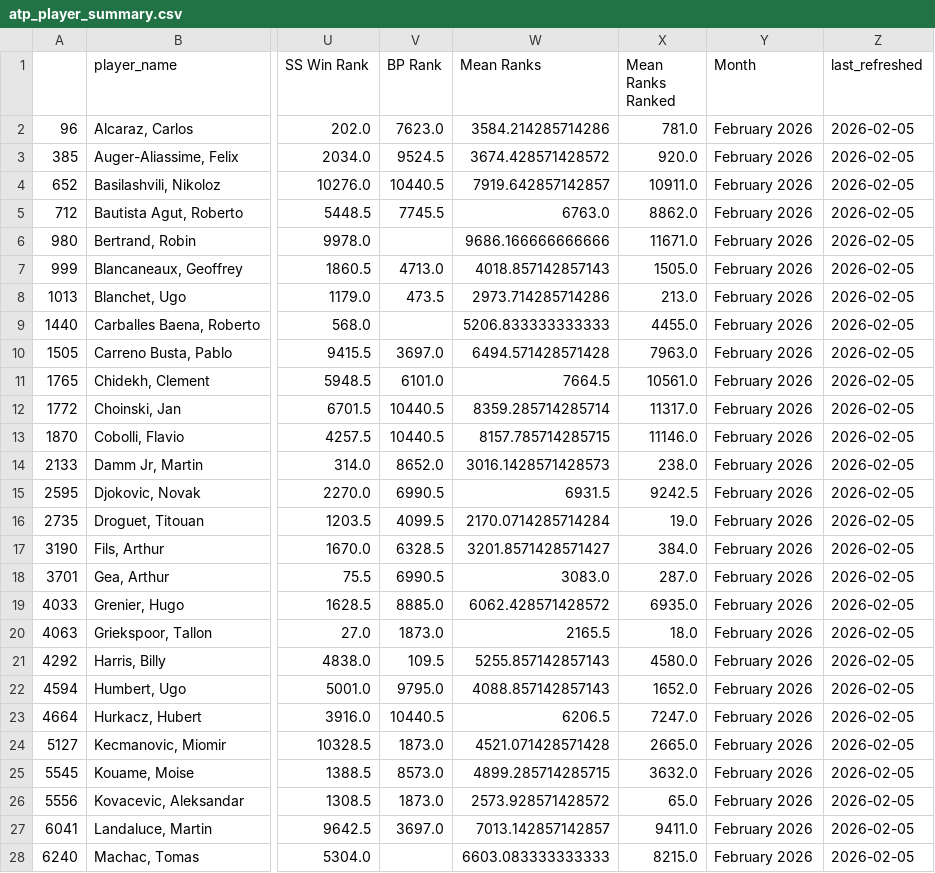
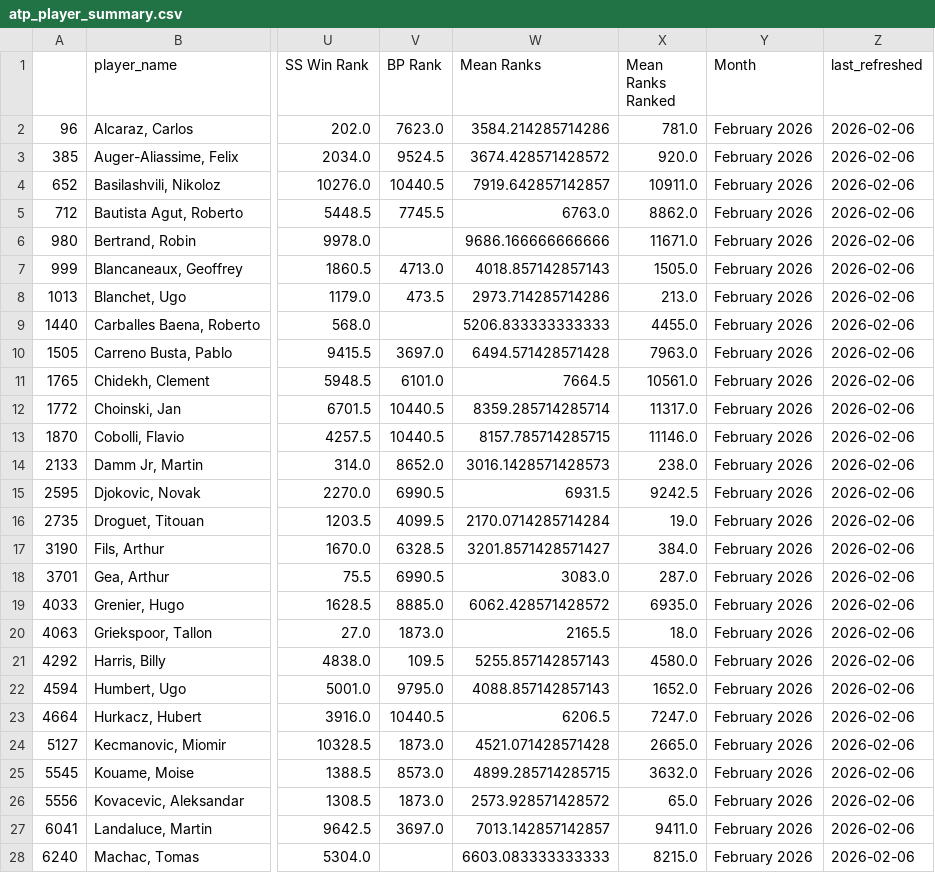
Before and after one commit to alexioso/tennis, a CSV file: data/fantasy/atp_player_summary.csv, drawn as a sheet; only a part is shown, gaps mark what is left out; the diff covers the shown part only; the diff names each change by its address in the sheet, - before the commit and + after, or states it on an @@ line.

```diff
--- a/data/fantasy/atp_player_summary.csv
+++ b/data/fantasy/atp_player_summary.csv
-Z2:Z28 (last_refreshed): 2026-02-05
+Z2:Z28 (last_refreshed): 2026-02-06
```
Also changed, not shown: 14 edited cells elsewhere in this file, data/fantasy/wta_player_summary.csv.
